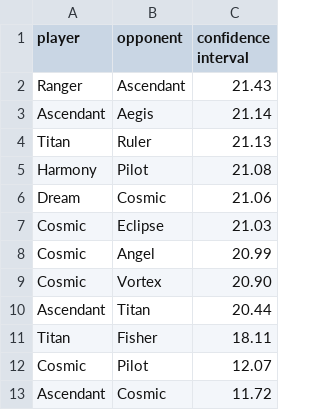
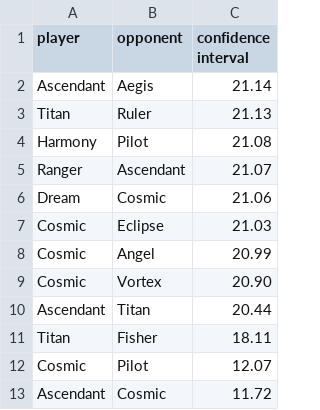
Before and after one commit to PaMeirelles/cpp-santorini, a CSV file: confidence_interval.csv, drawn as a sheet; removed rows and columns are numbered as before the commit, all else as after; the diff names each change by its address in the sheet, - before the commit and + after, or states it on an @@ line.

```diff
--- a/confidence_interval.csv
+++ b/confidence_interval.csv
-row 2: Ranger | Ascendant | 21.43
+row 5: Ranger | Ascendant | 21.07
```
Also changed, not shown: elos.csv, matches.csv, 26 other files.
